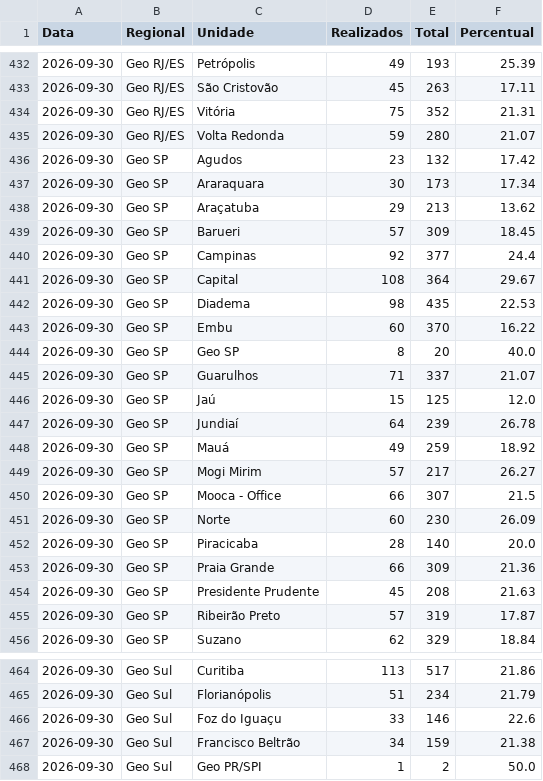
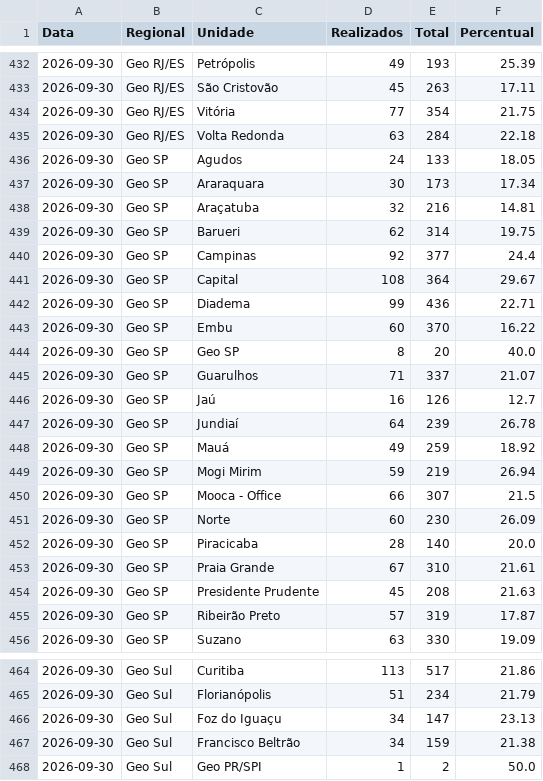
Before and after one commit to SegurancaAmbev/Dashboard-GSR, a CSV file: Nacional/Historico GSR.csv, drawn as a sheet; only a part is shown, gaps mark what is left out; the diff covers the shown part only.

```diff
--- a/Nacional/Historico GSR.csv
+++ b/Nacional/Historico GSR.csv
@@ -433,11 +433,11 @@
 2026-09-30,Geo RJ/ES,São Cristovão,45,263,17.11
-2026-09-30,Geo RJ/ES,Vitória,75,352,21.31
-2026-09-30,Geo RJ/ES,Volta Redonda,59,280,21.07
-2026-09-30,Geo SP,Agudos,23,132,17.42
+2026-09-30,Geo RJ/ES,Vitória,77,354,21.75
+2026-09-30,Geo RJ/ES,Volta Redonda,63,284,22.18
+2026-09-30,Geo SP,Agudos,24,133,18.05
 2026-09-30,Geo SP,Araraquara,30,173,17.34
-2026-09-30,Geo SP,Araçatuba,29,213,13.62
-2026-09-30,Geo SP,Barueri,57,309,18.45
+2026-09-30,Geo SP,Araçatuba,32,216,14.81
+2026-09-30,Geo SP,Barueri,62,314,19.75
 2026-09-30,Geo SP,Campinas,92,377,24.4
 2026-09-30,Geo SP,Capital,108,364,29.67
-2026-09-30,Geo SP,Diadema,98,435,22.53
+2026-09-30,Geo SP,Diadema,99,436,22.71
 2026-09-30,Geo SP,Embu,60,370,16.22
@@ -445,6 +445,6 @@
 2026-09-30,Geo SP,Guarulhos,71,337,21.07
-2026-09-30,Geo SP,Jaú,15,125,12.0
+2026-09-30,Geo SP,Jaú,16,126,12.7
 2026-09-30,Geo SP,Jundiaí,64,239,26.78
 2026-09-30,Geo SP,Mauá,49,259,18.92
-2026-09-30,Geo SP,Mogi Mirim,57,217,26.27
+2026-09-30,Geo SP,Mogi Mirim,59,219,26.94
 2026-09-30,Geo SP,Mooca - Office,66,307,21.5
@@ -452,5 +452,5 @@
 2026-09-30,Geo SP,Piracicaba,28,140,20.0
-2026-09-30,Geo SP,Praia Grande,66,309,21.36
+2026-09-30,Geo SP,Praia Grande,67,310,21.61
 2026-09-30,Geo SP,Presidente Prudente,45,208,21.63
 2026-09-30,Geo SP,Ribeirão Preto,57,319,17.87
-2026-09-30,Geo SP,Suzano,62,329,18.84
+2026-09-30,Geo SP,Suzano,63,330,19.09
@@ -465,3 +465,3 @@
 2026-09-30,Geo Sul,Florianópolis,51,234,21.79
-2026-09-30,Geo Sul,Foz do Iguaçu,33,146,22.6
+2026-09-30,Geo Sul,Foz do Iguaçu,34,147,23.13
 2026-09-30,Geo Sul,Francisco Beltrão,34,159,21.38
```
Also changed, not shown: 69 edited cells elsewhere in this file.
